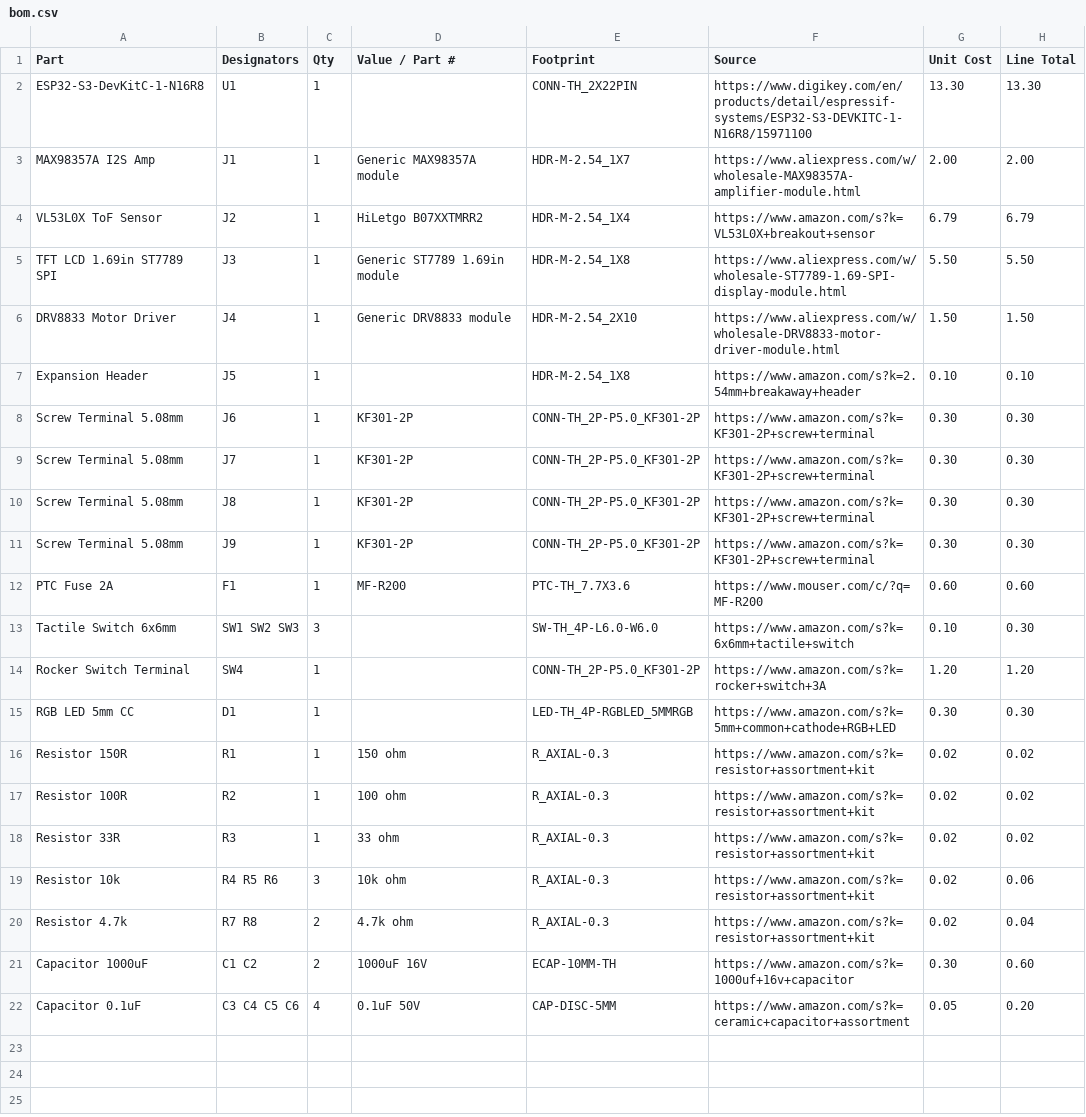
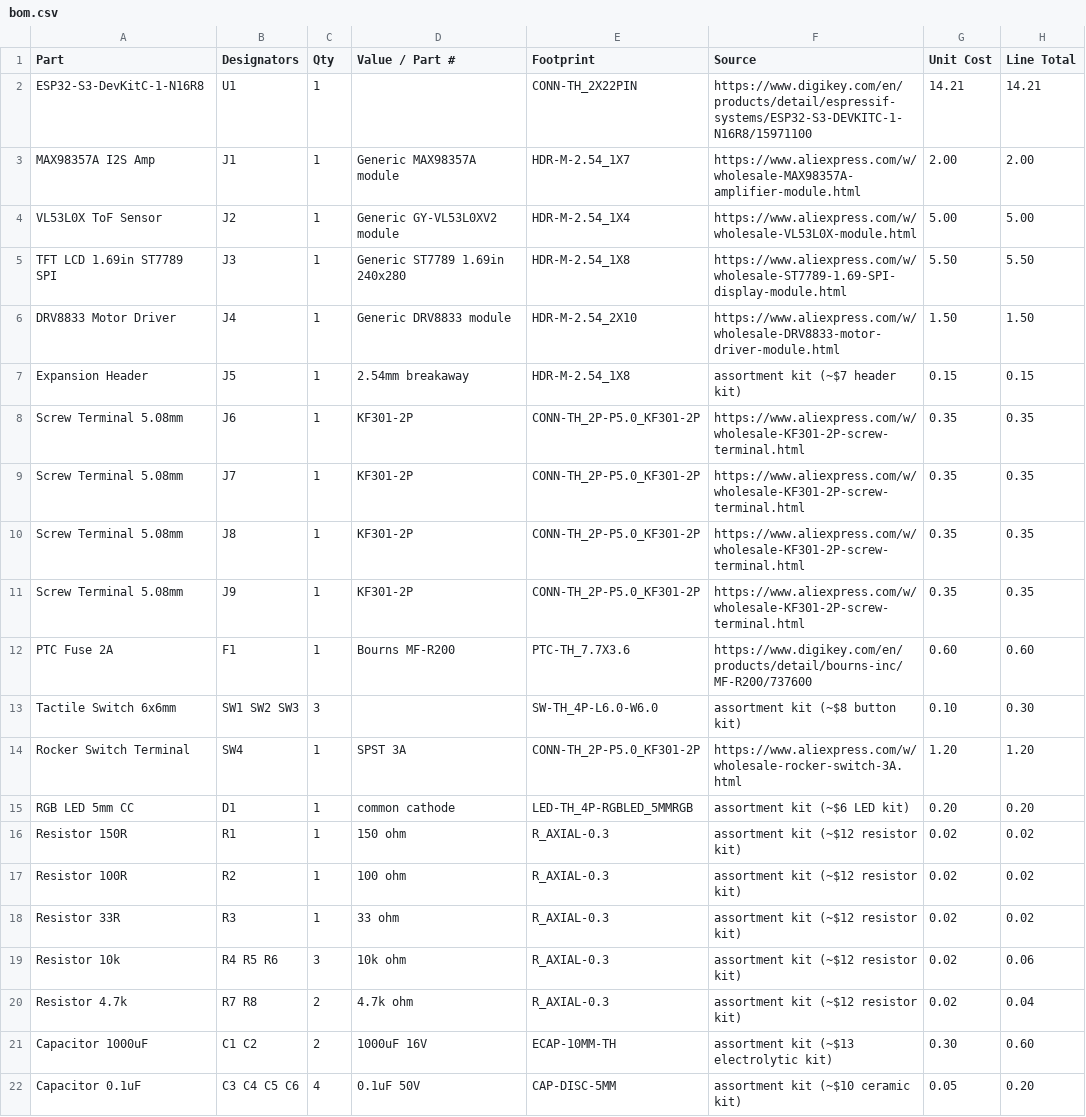
Before and after one commit to nadellasripad11/buddy, a CSV file: hardware/exports/bom.csv, drawn as a sheet.

```diff
--- a/hardware/exports/bom.csv
+++ b/hardware/exports/bom.csv
@@ -1,22 +1,22 @@
 Part,Designators,Qty,Value / Part #,Footprint,Source,Unit Cost,Line Total
-ESP32-S3-DevKitC-1-N16R8,U1,1,,CONN-TH_2X22PIN,https://www.digikey.com/en/products/detail/espressif-systems/ESP32-S3-DEVKITC-1-N16R8/15971100,13.30,13.30
+ESP32-S3-DevKitC-1-N16R8,U1,1,,CONN-TH_2X22PIN,https://www.digikey.com/en/products/detail/espressif-systems/ESP32-S3-DEVKITC-1-N16R8/15971100,14.21,14.21
 MAX98357A I2S Amp,J1,1,Generic MAX98357A module,HDR-M-2.54_1X7,https://www.aliexpress.com/w/wholesale-MAX98357A-amplifier-module.html,2.00,2.00
-VL53L0X ToF Sensor,J2,1,HiLetgo B07XXTMRR2,HDR-M-2.54_1X4,https://www.amazon.com/s?k=VL53L0X+breakout+sensor,6.79,6.79
-TFT LCD 1.69in ST7789 SPI,J3,1,Generic ST7789 1.69in module,HDR-M-2.54_1X8,https://www.aliexpress.com/w/wholesale-ST7789-1.69-SPI-display-module.html,5.50,5.50
+VL53L0X ToF Sensor,J2,1,Generic GY-VL53L0XV2 module,HDR-M-2.54_1X4,https://www.aliexpress.com/w/wholesale-VL53L0X-module.html,5.00,5.00
+TFT LCD 1.69in ST7789 SPI,J3,1,Generic ST7789 1.69in 240x280,HDR-M-2.54_1X8,https://www.aliexpress.com/w/wholesale-ST7789-1.69-SPI-display-module.html,5.50,5.50
 DRV8833 Motor Driver,J4,1,Generic DRV8833 module,HDR-M-2.54_2X10,https://www.aliexpress.com/w/wholesale-DRV8833-motor-driver-module.html,1.50,1.50
-Expansion Header,J5,1,,HDR-M-2.54_1X8,https://www.amazon.com/s?k=2.54mm+breakaway+header,0.10,0.10
-Screw Terminal 5.08mm,J6,1,KF301-2P,CONN-TH_2P-P5.0_KF301-2P,https://www.amazon.com/s?k=KF301-2P+screw+terminal,0.30,0.30
-Screw Terminal 5.08mm,J7,1,KF301-2P,CONN-TH_2P-P5.0_KF301-2P,https://www.amazon.com/s?k=KF301-2P+screw+terminal,0.30,0.30
-Screw Terminal 5.08mm,J8,1,KF301-2P,CONN-TH_2P-P5.0_KF301-2P,https://www.amazon.com/s?k=KF301-2P+screw+terminal,0.30,0.30
-Screw Terminal 5.08mm,J9,1,KF301-2P,CONN-TH_2P-P5.0_KF301-2P,https://www.amazon.com/s?k=KF301-2P+screw+terminal,0.30,0.30
-PTC Fuse 2A,F1,1,MF-R200,PTC-TH_7.7X3.6,https://www.mouser.com/c/?q=MF-R200,0.60,0.60
-Tactile Switch 6x6mm,SW1 SW2 SW3,3,,SW-TH_4P-L6.0-W6.0,https://www.amazon.com/s?k=6x6mm+tactile+switch,0.10,0.30
-Rocker Switch Terminal,SW4,1,,CONN-TH_2P-P5.0_KF301-2P,https://www.amazon.com/s?k=rocker+switch+3A,1.20,1.20
-RGB LED 5mm CC,D1,1,,LED-TH_4P-RGBLED_5MMRGB,https://www.amazon.com/s?k=5mm+common+cathode+RGB+LED,0.30,0.30
-Resistor 150R,R1,1,150 ohm,R_AXIAL-0.3,https://www.amazon.com/s?k=resistor+assortment+kit,0.02,0.02
-Resistor 100R,R2,1,100 ohm,R_AXIAL-0.3,https://www.amazon.com/s?k=resistor+assortment+kit,0.02,0.02
-Resistor 33R,R3,1,33 ohm,R_AXIAL-0.3,https://www.amazon.com/s?k=resistor+assortment+kit,0.02,0.02
-Resistor 10k,R4 R5 R6,3,10k ohm,R_AXIAL-0.3,https://www.amazon.com/s?k=resistor+assortment+kit,0.02,0.06
-Resistor 4.7k,R7 R8,2,4.7k ohm,R_AXIAL-0.3,https://www.amazon.com/s?k=resistor+assortment+kit,0.02,0.04
-Capacitor 1000uF,C1 C2,2,1000uF 16V,ECAP-10MM-TH,https://www.amazon.com/s?k=1000uf+16v+capacitor,0.30,0.60
-Capacitor 0.1uF,C3 C4 C5 C6,4,0.1uF 50V,CAP-DISC-5MM,https://www.amazon.com/s?k=ceramic+capacitor+assortment,0.05,0.20
+Expansion Header,J5,1,2.54mm breakaway,HDR-M-2.54_1X8,assortment kit (~$7 header kit),0.15,0.15
+Screw Terminal 5.08mm,J6,1,KF301-2P,CONN-TH_2P-P5.0_KF301-2P,https://www.aliexpress.com/w/wholesale-KF301-2P-screw-terminal.html,0.35,0.35
+Screw Terminal 5.08mm,J7,1,KF301-2P,CONN-TH_2P-P5.0_KF301-2P,https://www.aliexpress.com/w/wholesale-KF301-2P-screw-terminal.html,0.35,0.35
+Screw Terminal 5.08mm,J8,1,KF301-2P,CONN-TH_2P-P5.0_KF301-2P,https://www.aliexpress.com/w/wholesale-KF301-2P-screw-terminal.html,0.35,0.35
+Screw Terminal 5.08mm,J9,1,KF301-2P,CONN-TH_2P-P5.0_KF301-2P,https://www.aliexpress.com/w/wholesale-KF301-2P-screw-terminal.html,0.35,0.35
+PTC Fuse 2A,F1,1,Bourns MF-R200,PTC-TH_7.7X3.6,https://www.digikey.com/en/products/detail/bourns-inc/MF-R200/737600,0.60,0.60
+Tactile Switch 6x6mm,SW1 SW2 SW3,3,,SW-TH_4P-L6.0-W6.0,assortment kit (~$8 button kit),0.10,0.30
+Rocker Switch Terminal,SW4,1,SPST 3A,CONN-TH_2P-P5.0_KF301-2P,https://www.aliexpress.com/w/wholesale-rocker-switch-3A.html,1.20,1.20
+RGB LED 5mm CC,D1,1,common cathode,LED-TH_4P-RGBLED_5MMRGB,assortment kit (~$6 LED kit),0.20,0.20
+Resistor 150R,R1,1,150 ohm,R_AXIAL-0.3,assortment kit (~$12 resistor kit),0.02,0.02
+Resistor 100R,R2,1,100 ohm,R_AXIAL-0.3,assortment kit (~$12 resistor kit),0.02,0.02
+Resistor 33R,R3,1,33 ohm,R_AXIAL-0.3,assortment kit (~$12 resistor kit),0.02,0.02
+Resistor 10k,R4 R5 R6,3,10k ohm,R_AXIAL-0.3,assortment kit (~$12 resistor kit),0.02,0.06
+Resistor 4.7k,R7 R8,2,4.7k ohm,R_AXIAL-0.3,assortment kit (~$12 resistor kit),0.02,0.04
+Capacitor 1000uF,C1 C2,2,1000uF 16V,ECAP-10MM-TH,assortment kit (~$13 electrolytic kit),0.30,0.60
+Capacitor 0.1uF,C3 C4 C5 C6,4,0.1uF 50V,CAP-DISC-5MM,assortment kit (~$10 ceramic kit),0.05,0.20
```
